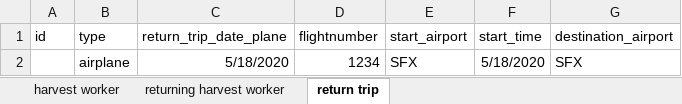
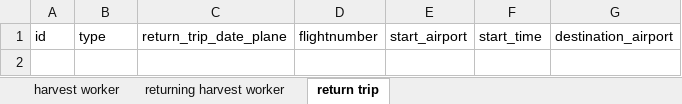
Before and after one commit to mize85/worker, an Excel workbook: worker.xlsx, sheet return trip, drawn as a sheet; values as stored, in another font and other column widths than the file's, no borders; the diff names each change by its address in the sheet, - before the commit and + after, or states it on an @@ line.

```diff
--- a/worker.xlsx (sheet return trip)
+++ b/worker.xlsx (sheet return trip)
-row 2:  | airplane | 5/18/2020 | 1234 | SFX | 5/18/2020 | SFX
```
Also changed, not shown: sheet returning harvest worker, sheet harvest worker.
